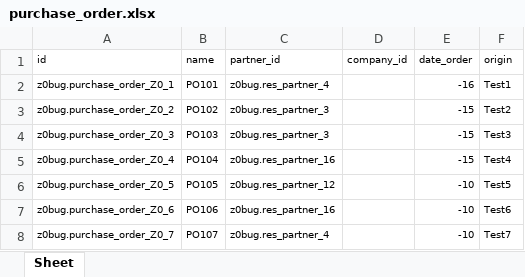
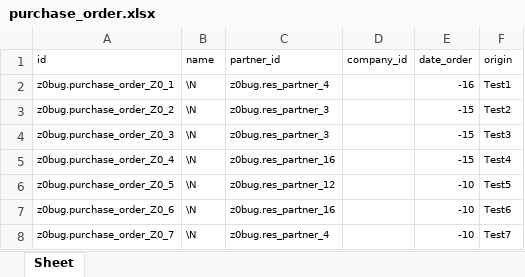
Before and after one commit to zeroincombenze/tools, an Excel workbook: z0bug_odoo/data/purchase_order.xlsx, sheet Sheet, drawn as a sheet; values as stored, in another font and other column widths than the file's, no borders; the diff names each change by its address in the sheet, - before the commit and + after, or states it on an @@ line.

```diff
--- a/z0bug_odoo/data/purchase_order.xlsx (sheet Sheet)
+++ b/z0bug_odoo/data/purchase_order.xlsx (sheet Sheet)
-B2 (name): PO101
+B2 (name): \N
-B3 (name): PO102
+B3 (name): \N
-B4 (name): PO103
+B4 (name): \N
-B5 (name): PO104
+B5 (name): \N
-B6 (name): PO105
+B6 (name): \N
-B7 (name): PO106
+B7 (name): \N
-B8 (name): PO107
+B8 (name): \N
```
Also changed, not shown: z0bug_odoo/data/sale_order.xlsx, z0bug_odoo/data/sale_order_line.xlsx, 1 other file.
